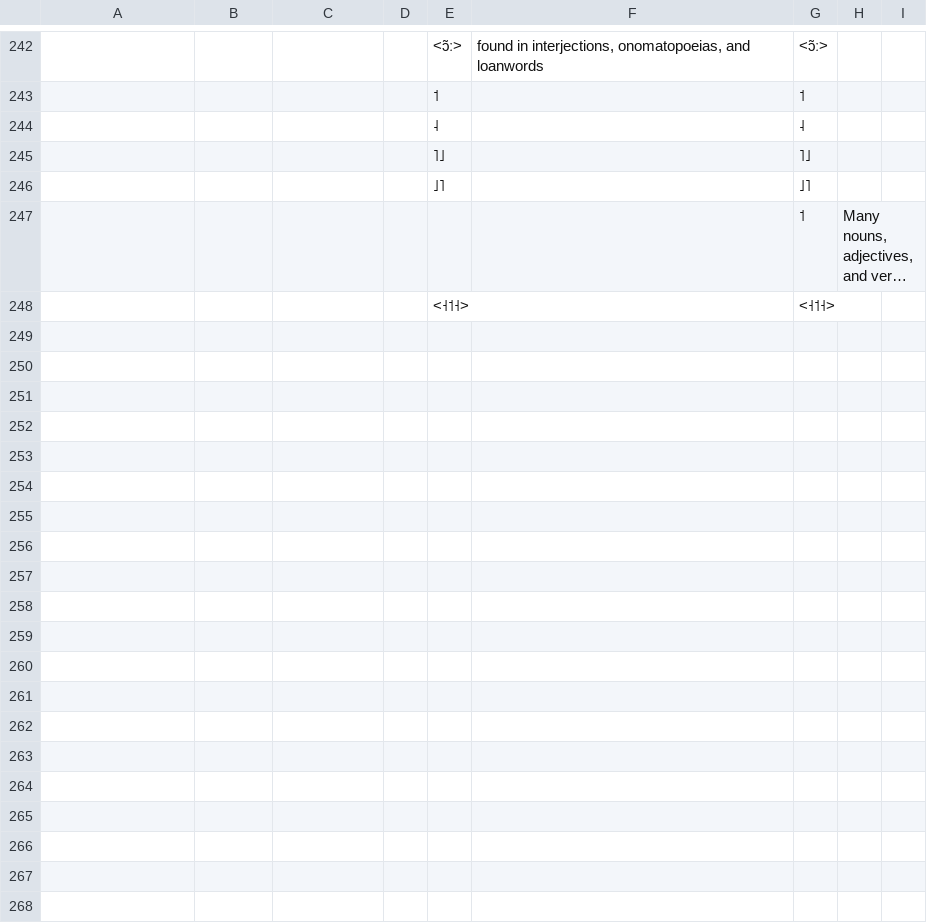
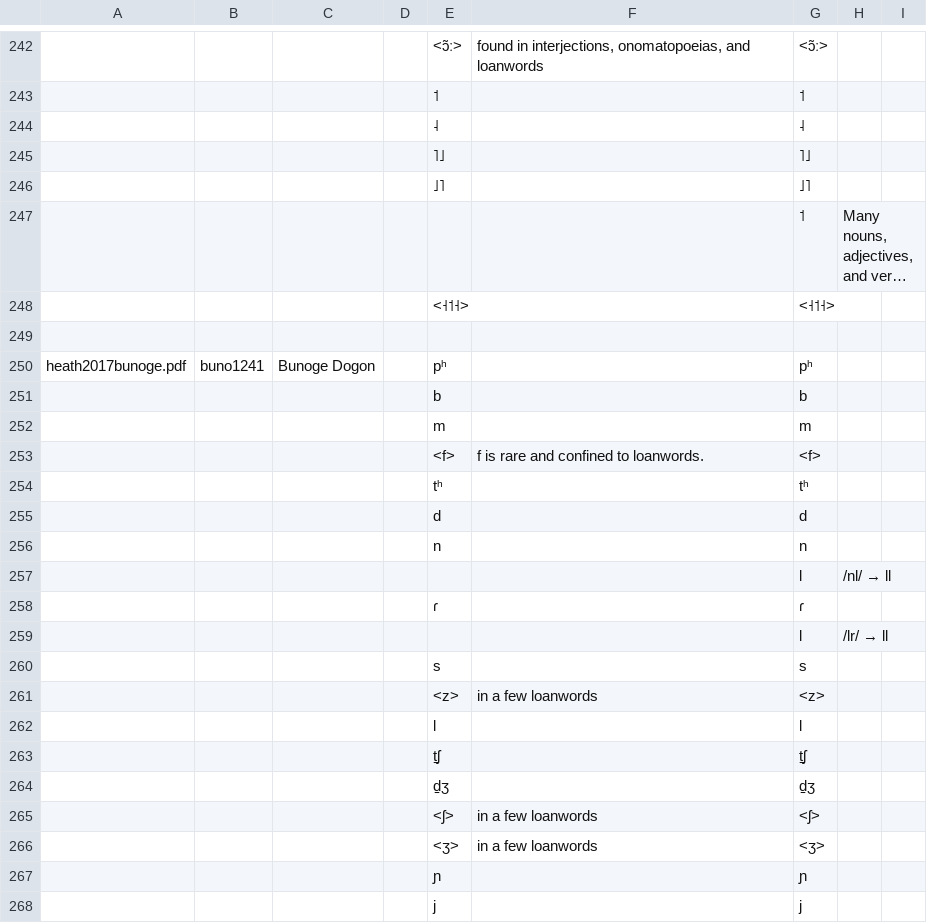
Before and after one commit to phoible/dev, a TSV file: raw-data/UW/uw_inventories.tsv, drawn as a sheet; only a part is shown, gaps mark what is left out; long unchanged cells end in …; the diff covers the shown part only; the diff names each change by its address in the sheet, - before the commit and + after, or states it on an @@ line.

Commit message:
add Bunoge

```diff
--- a/raw-data/UW/uw_inventories.tsv
+++ b/raw-data/UW/uw_inventories.tsv
+row 249: (empty)
+row 250: heath2017bunoge.pdf | buno1241 | Bunoge Dogon |  | pʰ |  | pʰ
+row 251:  |  |  |  | b |  | b
+row 252:  |  |  |  | m |  | m
+row 253:  |  |  |  | <f> | f is rare and confined to loanwords. | <f>
+row 254:  |  |  |  | tʰ |  | tʰ
+row 255:  |  |  |  | d |  | d
+row 256:  |  |  |  | n |  | n
+row 257:  |  |  |  |  |  | l | /nl/ → ll
+row 258:  |  |  |  | ɾ |  | ɾ
+row 259:  |  |  |  |  |  | l | /lr/ → ll
+row 260:  |  |  |  | s |  | s
+row 261:  |  |  |  | <z> | in a few loanwords | <z>
+row 262:  |  |  |  | l |  | l
+row 263:  |  |  |  | t̠ʃ |  | t̠ʃ
+row 264:  |  |  |  | d̠ʒ |  | d̠ʒ
+row 265:  |  |  |  | <ʃ> | in a few loanwords | <ʃ>
+row 266:  |  |  |  | <ʒ> | in a few loanwords | <ʒ>
+row 267:  |  |  |  | ɲ |  | ɲ
+row 268:  |  |  |  | j |  | j
```
Also changed, not shown: 32 added rows elsewhere in this file, 1 other file.
